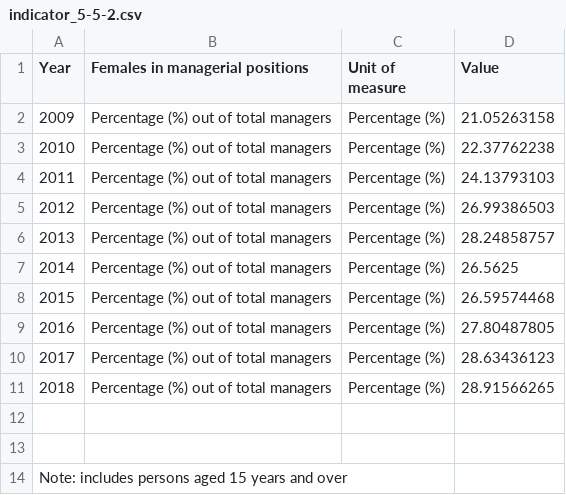
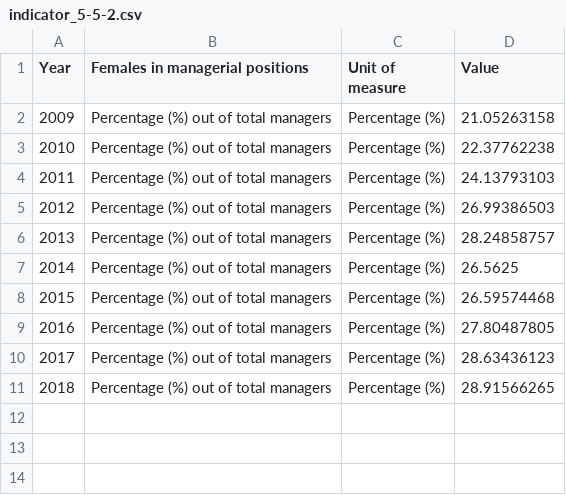
Before and after one commit to NSOMalta/SDG-Data, a CSV file: data/indicator_5-5-2.csv, drawn as a sheet.

Commit message:
Update indicator_5-5-2.csv

```diff
--- a/data/indicator_5-5-2.csv
+++ b/data/indicator_5-5-2.csv
@@ -11,4 +11 @@ Year,Females in managerial positions,Unit of measure,Value
 2018,Percentage (%) out of total managers,Percentage (%),28.91566265
-,,,
-,,,
-Note: includes persons aged 15 years and over,,,
```
